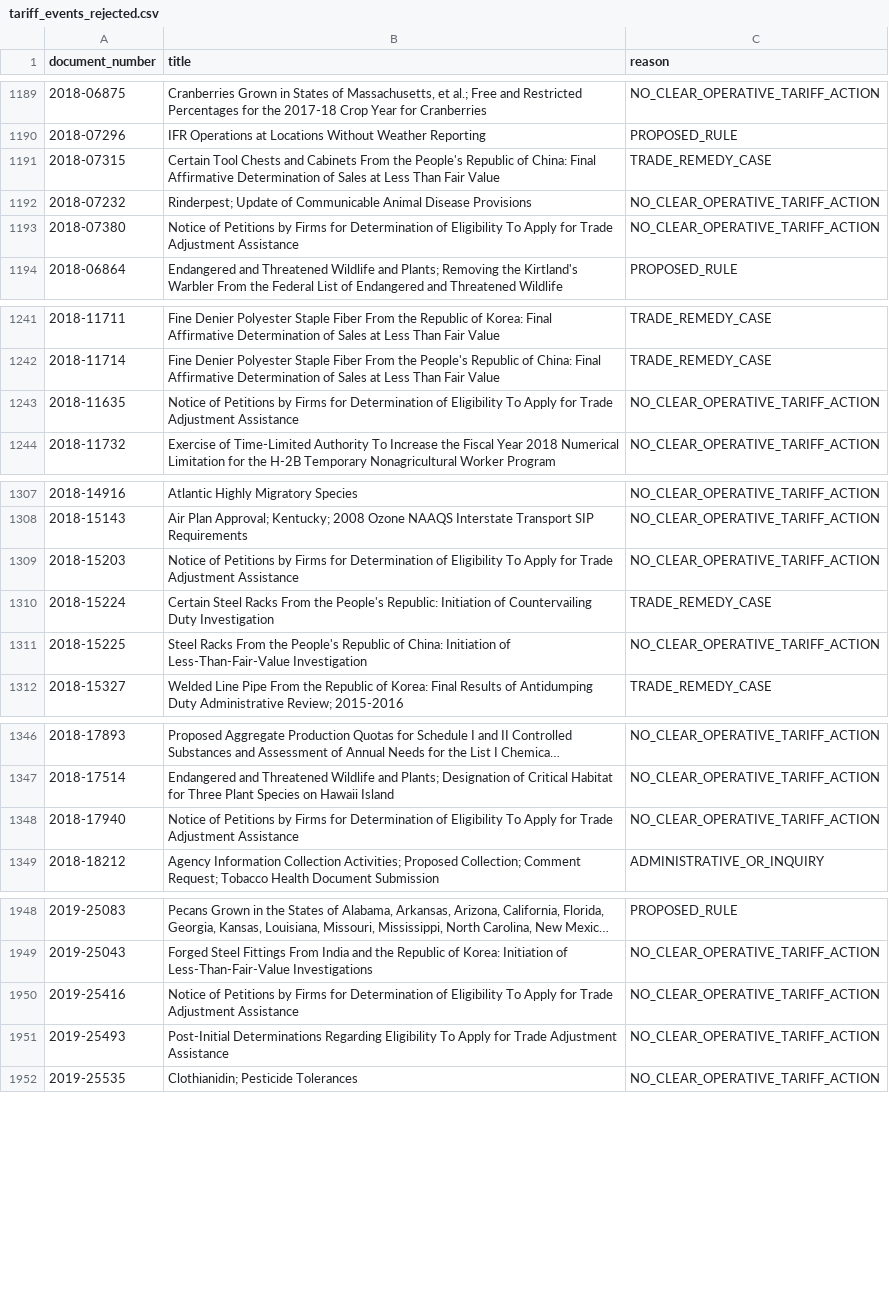
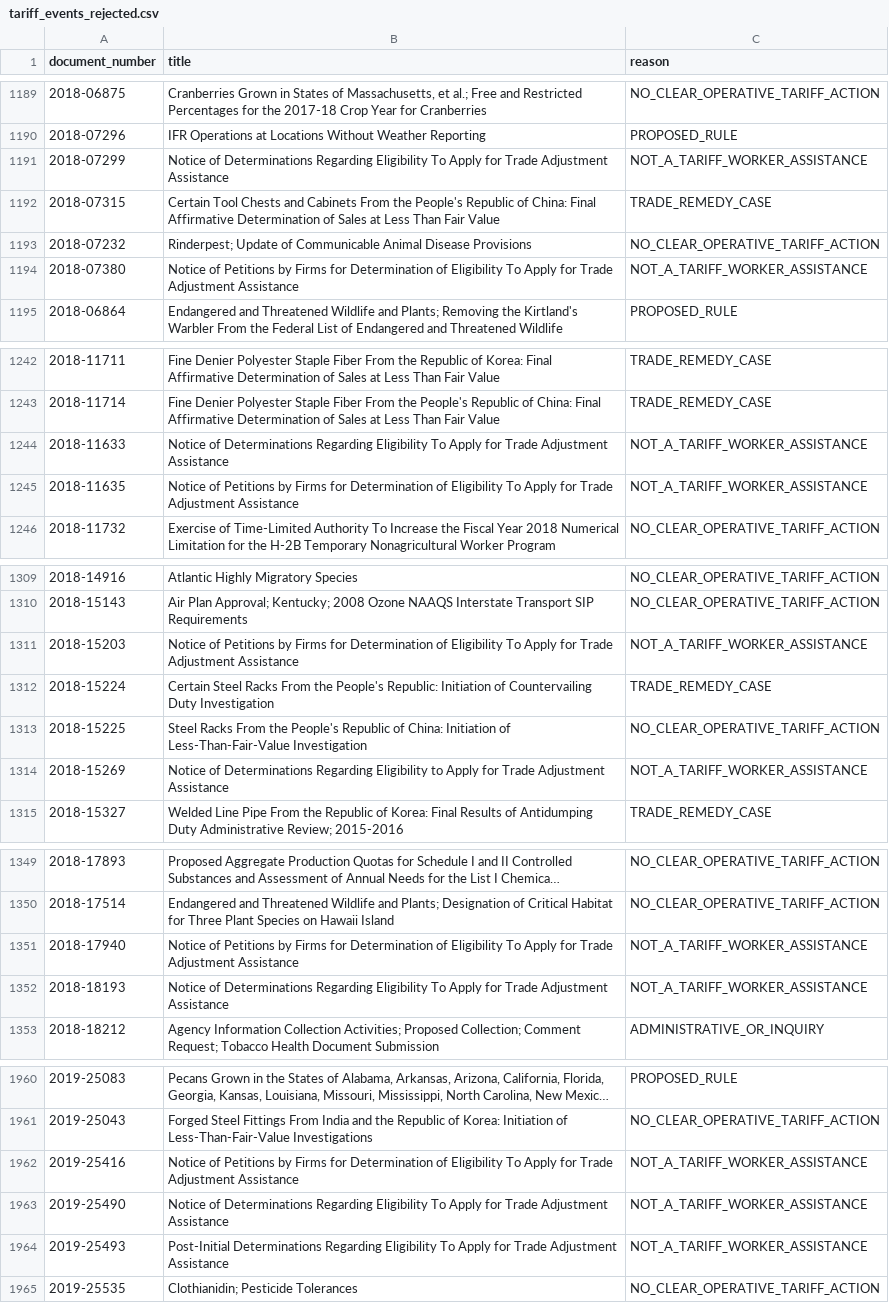
Before and after one commit to rahul-mandadi/tariff-rush, a CSV file: events/tariff_events_rejected.csv, drawn as a sheet; only a part is shown, gaps mark what is left out; long unchanged cells end in …; addresses are those after the commit; the diff covers the shown part only; the diff names each change by its address in the sheet, - before the commit and + after, or states it on an @@ line.

Commit message:
Answer Kylie's Presentation 1 notes: fix the event list and the anomaly score
Event list, 134 to 120. Fourteen were Labor Department Trade Adjustment
Assistance eligibility notices, not tariffs, and were being read as tariff
increases. None had reached the event study.

Authority labels, 28 UNKNOWN to 0. authority() now reads each order's own
delegation clause and takes the first authority it names, so 2025 orders
that cite several authorities while explaining how tariffs stack (copper,
steel, timber, trucks) resolve correctly. An agency notice inherits the
authority of the executive order it implements. Section 338 gets its own
label; five Canada measures had been read as Section 232. No previously
known authority changed.

Anomaly score. Four scripts divided a percentage gap by a log-scale
residual sd. Now a log gap throughout. Ranks barely move (Spearman 0.998),
scores shrink (pharmaceuticals 2.86 to 2.26). Chapters 98 and 99 excluded;
the hand-picked red/black split on Fig 4 removed. "95 percent band" is now
described as a historical variability band, which is what it is.

Rush study set, 21 to 19 documents: the Section 338 Canada measure leaves,
timber and heavy trucks are excluded because their named partners got
capped or partial treatment rather than being singled out, and the
Venezuelan oil order is excluded because it only says a tariff "may be
imposed". A per-document check then found 13 of the 19 still wrong in
date, countries, direction or product list, so Table 1 is deliberately not
rerun. Recorded in REPORT_STATUS.md.

New copper figure splitting taxed semi-finished products from untaxed
refined cathodes, and a plain-language variant of the event study figure
for the deck. The report's own figure is byte-identical.

```diff
--- a/events/tariff_events_rejected.csv
+++ b/events/tariff_events_rejected.csv
+row 1191: 2018-07299 | Notice of Determinations Regarding Eligibility To Apply for Trade Adjustment Assistance | NOT_A_TARIFF_WORKER_ASSISTANCE
-C1194 (reason): NO_CLEAR_OPERATIVE_TARIFF_ACTION
+C1194 (reason): NOT_A_TARIFF_WORKER_ASSISTANCE
+row 1244: 2018-11633 | Notice of Determinations Regarding Eligibility To Apply for Trade Adjustment Assistance | NOT_A_TARIFF_WORKER_ASSISTANCE
-C1245 (reason): NO_CLEAR_OPERATIVE_TARIFF_ACTION
+C1245 (reason): NOT_A_TARIFF_WORKER_ASSISTANCE
-C1311 (reason): NO_CLEAR_OPERATIVE_TARIFF_ACTION
+C1311 (reason): NOT_A_TARIFF_WORKER_ASSISTANCE
+row 1314: 2018-15269 | Notice of Determinations Regarding Eligibility to Apply for Trade Adjustment Assistance | NOT_A_TARIFF_WORKER_ASSISTANCE
-C1351 (reason): NO_CLEAR_OPERATIVE_TARIFF_ACTION
+C1351 (reason): NOT_A_TARIFF_WORKER_ASSISTANCE
+row 1352: 2018-18193 | Notice of Determinations Regarding Eligibility To Apply for Trade Adjustment Assistance | NOT_A_TARIFF_WORKER_ASSISTANCE
-C1962 (reason): NO_CLEAR_OPERATIVE_TARIFF_ACTION
+C1962 (reason): NOT_A_TARIFF_WORKER_ASSISTANCE
+row 1963: 2019-25490 | Notice of Determinations Regarding Eligibility To Apply for Trade Adjustment Assistance | NOT_A_TARIFF_WORKER_ASSISTANCE
-C1964 (reason): NO_CLEAR_OPERATIVE_TARIFF_ACTION
+C1964 (reason): NOT_A_TARIFF_WORKER_ASSISTANCE
```
Also changed, not shown: 9 added rows and 57 edited cells elsewhere in this file, events/tariff_events_dates.csv, events_resolved.csv, 15 other files.
